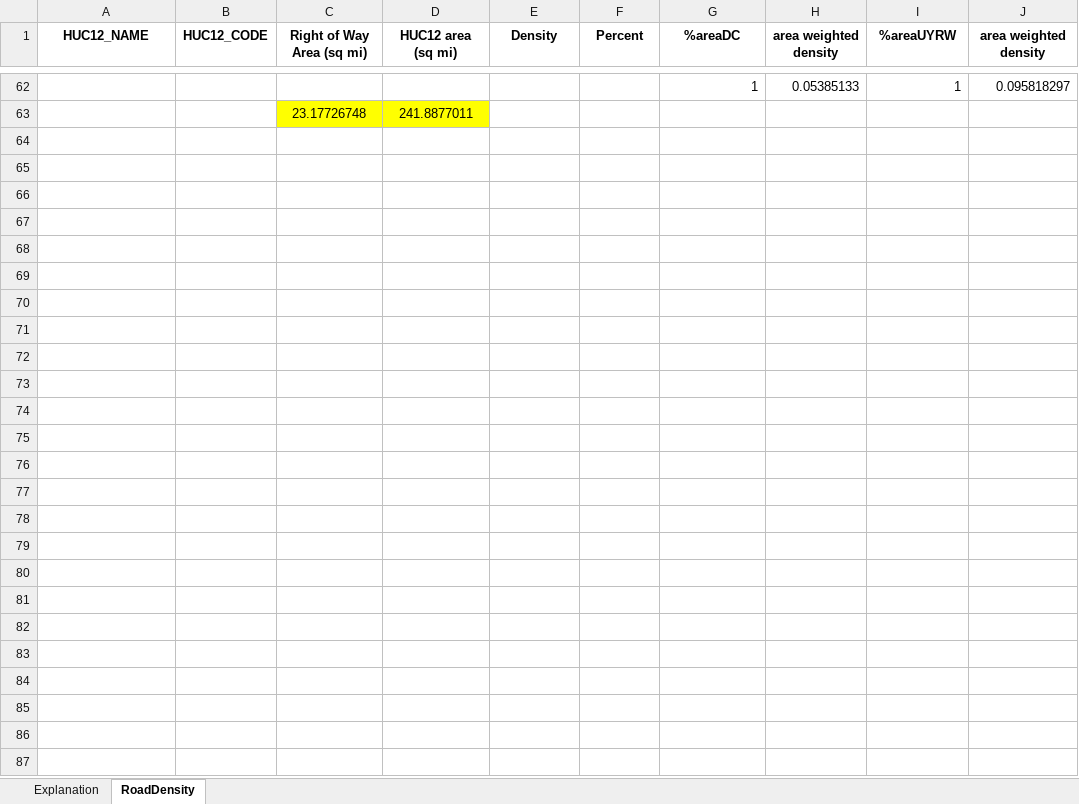
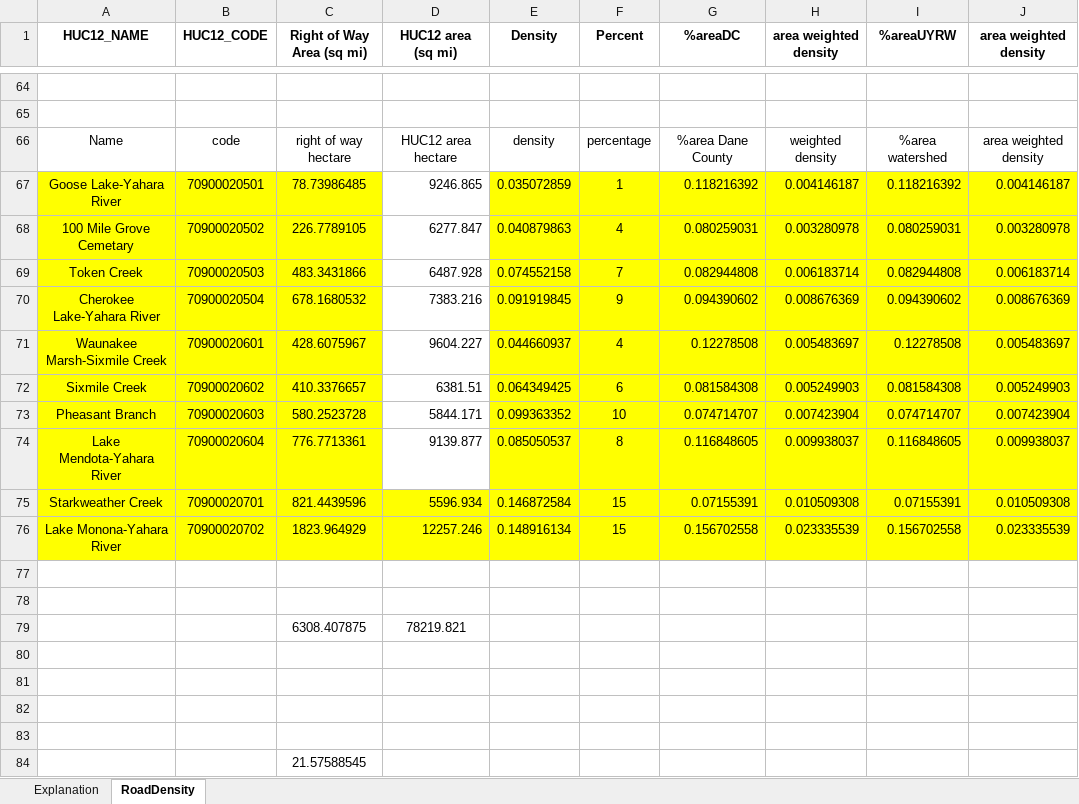
Before and after one commit to LinneaRock/CL_BUD, an Excel workbook: Data/Historical_External/RoadDensity.xlsx, sheet RoadDensity, drawn as a sheet; only a part is shown, gaps mark what is left out; values as stored, in another font and other column widths than the file's, no borders; addresses are those after the commit; the diff covers the shown part only; the diff names each change by its address in the sheet, - before the commit and + after, or states it on an @@ line.

```diff
--- a/Data/Historical_External/RoadDensity.xlsx (sheet RoadDensity)
+++ b/Data/Historical_External/RoadDensity.xlsx (sheet RoadDensity)
-row 64:  |  |  |  |  |  | 1 | 0.05385133 | 1 | 0.095818297
+row 64: (empty)
-row 65:  |  | 23.17726748 | 241.8877011
+row 65: (empty)
-C65:D65 fill: #FFFF00
+C65:D65 fill: none
+row 66: Name | code | right of way hectare | HUC12 area hectare | density | percentage | %area Dane County | weighted density | %area watershed | area weighted density
+row 67: Goose Lake-Yahara River | 70900020501 | 78.73986485 | 9246.865 | 0.035072859 | 1 | 0.118216392 | 0.004146187 | 0.118216392 | 0.004146187
+row 68: 100 Mile Grove Cemetary | 70900020502 | 226.7789105 | 6277.847 | 0.040879863 | 4 | 0.080259031 | 0.003280978 | 0.080259031 | 0.003280978
+row 69: Token Creek | 70900020503 | 483.3431866 | 6487.928 | 0.074552158 | 7 | 0.082944808 | 0.006183714 | 0.082944808 | 0.006183714
+row 70: Cherokee Lake-Yahara River | 70900020504 | 678.1680532 | 7383.216 | 0.091919845 | 9 | 0.094390602 | 0.008676369 | 0.094390602 | 0.008676369
+row 71: Waunakee Marsh-Sixmile Creek | 70900020601 | 428.6075967 | 9604.227 | 0.044660937 | 4 | 0.12278508 | 0.005483697 | 0.12278508 | 0.005483697
+row 72: Sixmile Creek | 70900020602 | 410.3376657 | 6381.51 | 0.064349425 | 6 | 0.081584308 | 0.005249903 | 0.081584308 | 0.005249903
+row 73: Pheasant Branch | 70900020603 | 580.2523728 | 5844.171 | 0.099363352 | 10 | 0.074714707 | 0.007423904 | 0.074714707 | 0.007423904
+row 74: Lake Mendota-Yahara River | 70900020604 | 776.7713361 | 9139.877 | 0.085050537 | 8 | 0.116848605 | 0.009938037 | 0.116848605 | 0.009938037
+row 75: Starkweather Creek | 70900020701 | 821.4439596 | 5596.934 | 0.146872584 | 15 | 0.07155391 | 0.010509308 | 0.07155391 | 0.010509308
+row 76: Lake Monona-Yahara River | 70900020702 | 1823.964929 | 12257.246 | 0.148916134 | 15 | 0.156702558 | 0.023335539 | 0.156702558 | 0.023335539
+row 77: (empty)
+row 78: (empty)
+row 79:  |  | 6308.407875 | 78219.821
+row 80: (empty)
+row 81: (empty)
+row 82: (empty)
+row 83: (empty)
+row 84:  |  | 21.57588545
```
Also changed, not shown: 11 added rows, 9 removed rows, 45 moved rows, 2 edited cells and cell formats elsewhere in this sheet, formulas that keep their value, 2 other files.
